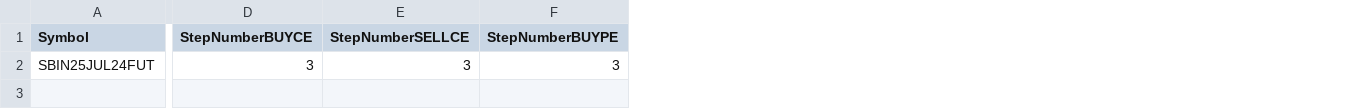
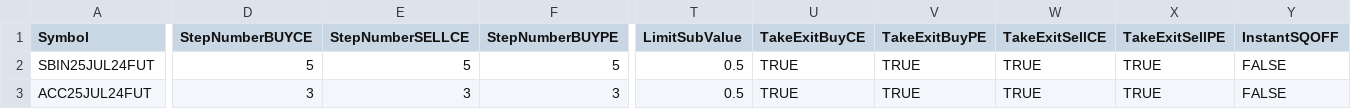
Before and after one commit to PulkitChadha125/UAC-Magnificent, a CSV file: TradeSettings.csv, drawn as a sheet; only a part is shown, gaps mark what is left out; rows hold the shown columns only; the diff covers the shown part only; the diff names each change by its address in the sheet, - before the commit and + after, or states it on an @@ line.

```diff
--- a/TradeSettings.csv
+++ b/TradeSettings.csv
+column T (LimitSubValue), row 2: 0.5
+column U (TakeExitBuyCE), row 2: TRUE
+column V (TakeExitBuyPE), row 2: TRUE
+column W (TakeExitSellCE), row 2: TRUE
+column X (TakeExitSellPE), row 2: TRUE
+column Y (InstantSQOFF), row 2: FALSE
-D2 (StepNumberBUYCE): 3
+D2 (StepNumberBUYCE): 5
-E2 (StepNumberSELLCE): 3
+E2 (StepNumberSELLCE): 5
-F2 (StepNumberBUYPE): 3
+F2 (StepNumberBUYPE): 5
+row 3: ACC25JUL24FUT | 3 | 3 | 3 | 0.5 | TRUE | TRUE | TRUE | TRUE | FALSE
```
Also changed, not shown: 9 edited cells elsewhere in this file, 6 other files.
